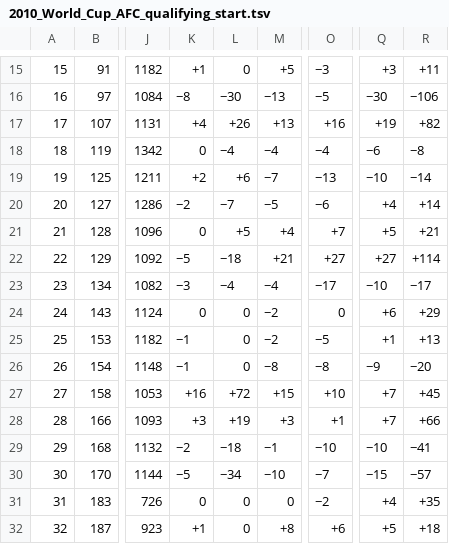
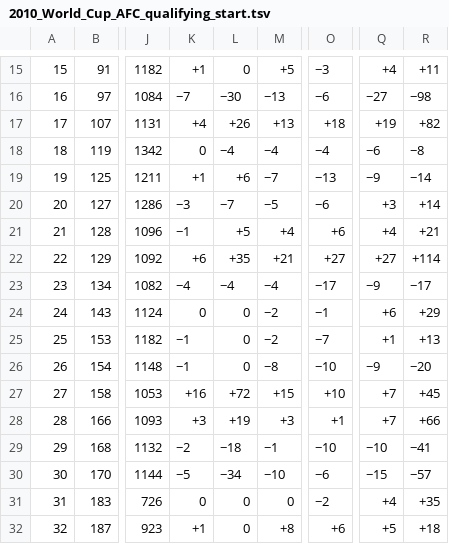
Before and after one commit to NajibMAHJOUBI/world_cup_2018, a TSV file: data/AFC/2010_World_Cup_AFC_qualifying_start.tsv, drawn as a sheet; only a part is shown, gaps mark what is left out; the diff covers the shown part only; the diff names each change by its address in the sheet, - before the commit and + after, or states it on an @@ line.

```diff
--- a/data/AFC/2010_World_Cup_AFC_qualifying_start.tsv
+++ b/data/AFC/2010_World_Cup_AFC_qualifying_start.tsv
-Q15: +3
+Q15: +4
-K16: −8
+K16: −7
-O16: −5
+O16: −6
-Q16: −30
+Q16: −27
-R16: −106
+R16: −98
-O17: +16
+O17: +18
-K19: +2
+K19: +1
-Q19: −10
+Q19: −9
-K20: −2
+K20: −3
-Q20: +4
+Q20: +3
-K21: 0
+K21: −1
-O21: +7
+O21: +6
-Q21: +5
+Q21: +4
-K22: −5
+K22: +6
-L22: −18
+L22: +35
-K23: −3
+K23: −4
-Q23: −10
+Q23: −9
-O24: 0
+O24: −1
-O25: −5
+O25: −7
-O26: −8
+O26: −10
-O30: −7
+O30: −6
```
Also changed, not shown: 32 edited cells elsewhere in this file.
